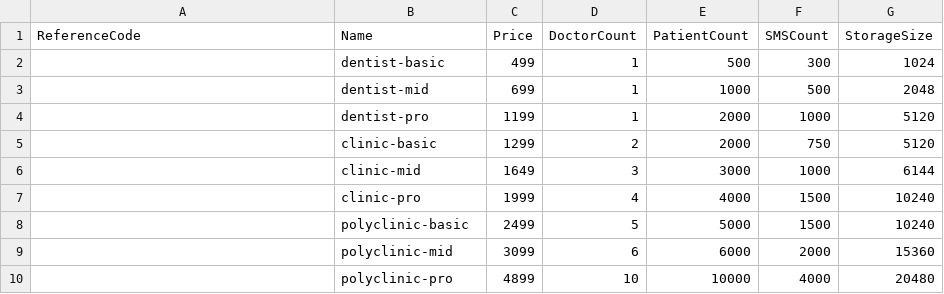
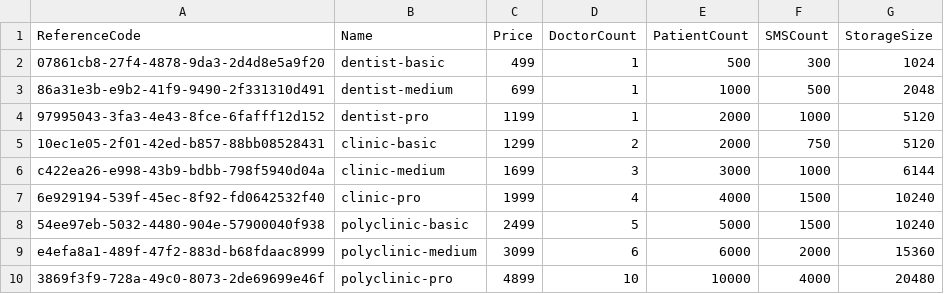
Before and after one commit to rdoft/rdentisry, a CSV file: server/app/data/Pricing.csv, drawn as a sheet.

Commit message:
RDEN-601 🚧 Refactor in subscription
Updated pricing list

```diff
--- a/server/app/data/Pricing.csv
+++ b/server/app/data/Pricing.csv
@@ -1,10 +1,10 @@
 "ReferenceCode","Name","Price","DoctorCount","PatientCount","SMSCount","StorageSize"
-,"dentist-basic",499,1,500,300,1024
-,"dentist-mid",699,1,1000,500,2048
-,"dentist-pro",1199,1,2000,1000,5120
-,"clinic-basic",1299,2,2000,750,5120
-,"clinic-mid",1649,3,3000,1000,6144
-,"clinic-pro",1999,4,4000,1500,10240
-,"polyclinic-basic",2499,5,5000,1500,10240
-,"polyclinic-mid",3099,6,6000,2000,15360
-,"polyclinic-pro",4899,10,10000,4000,20480
+"07861cb8-27f4-4878-9da3-2d4d8e5a9f20","dentist-basic",499,1,500,300,1024
+"86a31e3b-e9b2-41f9-9490-2f331310d491","dentist-medium",699,1,1000,500,2048
+"97995043-3fa3-4e43-8fce-6fafff12d152","dentist-pro",1199,1,2000,1000,5120
+"10ec1e05-2f01-42ed-b857-88bb08528431","clinic-basic",1299,2,2000,750,5120
+"c422ea26-e998-43b9-bdbb-798f5940d04a","clinic-medium",1699,3,3000,1000,6144
+"6e929194-539f-45ec-8f92-fd0642532f40","clinic-pro",1999,4,4000,1500,10240
+"54ee97eb-5032-4480-904e-57900040f938","polyclinic-basic",2499,5,5000,1500,10240
+"e4efa8a1-489f-47f2-883d-b68fdaac8999","polyclinic-medium",3099,6,6000,2000,15360
+"3869f3f9-728a-49c0-8073-2de69699e46f","polyclinic-pro",4899,10,10000,4000,20480
```
Also changed, not shown: 3 other files.
